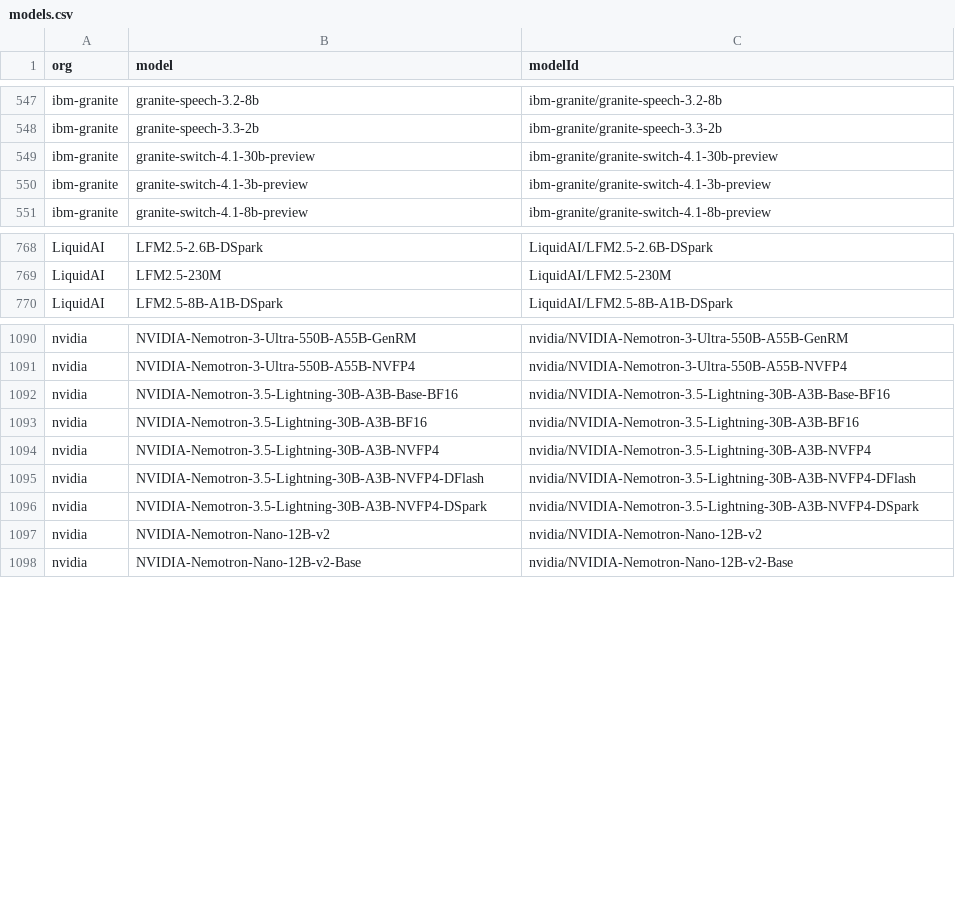
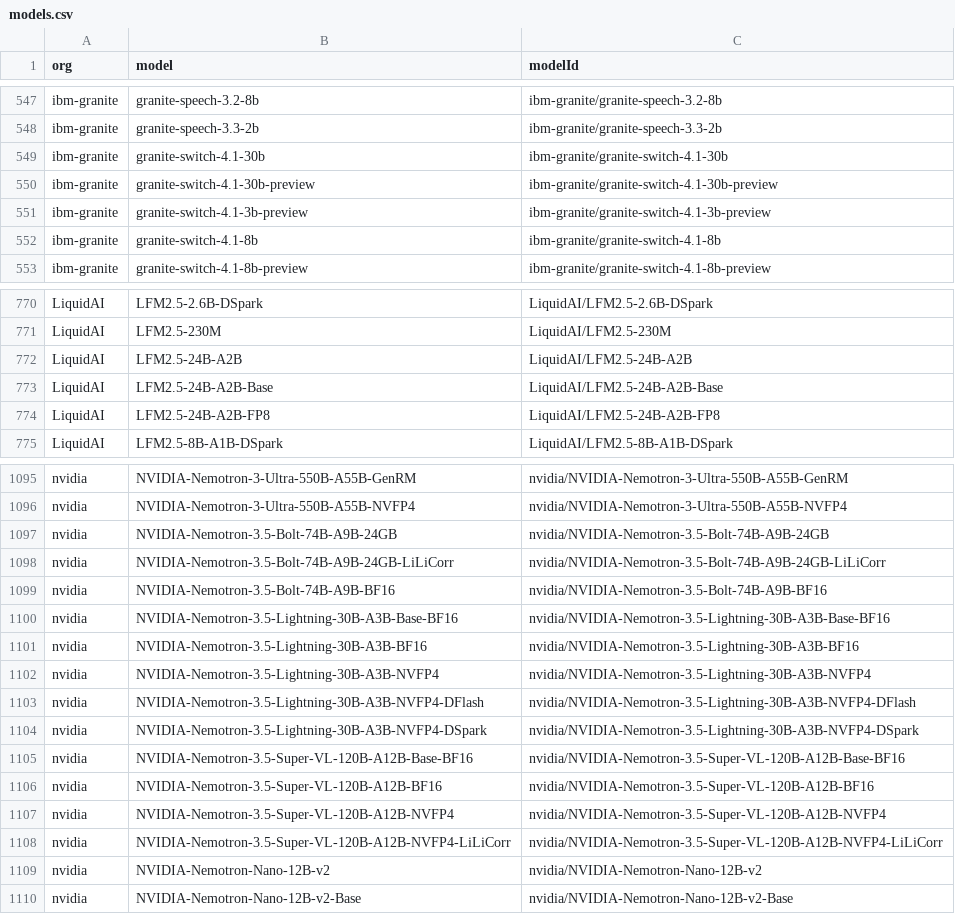
Before and after one commit to Interconnects-AI/tracked-models, a CSV file: models.csv, drawn as a sheet; only a part is shown, gaps mark what is left out; the diff names each change by its address in the sheet, - before the commit and + after, or states it on an @@ line.

```diff
--- a/models.csv
+++ b/models.csv
+row 549: ibm-granite | granite-switch-4.1-30b | ibm-granite/granite-switch-4.1-30b
+row 552: ibm-granite | granite-switch-4.1-8b | ibm-granite/granite-switch-4.1-8b
+row 772: LiquidAI | LFM2.5-24B-A2B | LiquidAI/LFM2.5-24B-A2B
+row 773: LiquidAI | LFM2.5-24B-A2B-Base | LiquidAI/LFM2.5-24B-A2B-Base
+row 774: LiquidAI | LFM2.5-24B-A2B-FP8 | LiquidAI/LFM2.5-24B-A2B-FP8
+row 1097: nvidia | NVIDIA-Nemotron-3.5-Bolt-74B-A9B-24GB | nvidia/NVIDIA-Nemotron-3.5-Bolt-74B-A9B-24GB
+row 1098: nvidia | NVIDIA-Nemotron-3.5-Bolt-74B-A9B-24GB-LiLiCorr | nvidia/NVIDIA-Nemotron-3.5-Bolt-74B-A9B-24GB-LiLiCorr
+row 1099: nvidia | NVIDIA-Nemotron-3.5-Bolt-74B-A9B-BF16 | nvidia/NVIDIA-Nemotron-3.5-Bolt-74B-A9B-BF16
+row 1105: nvidia | NVIDIA-Nemotron-3.5-Super-VL-120B-A12B-Base-BF16 | nvidia/NVIDIA-Nemotron-3.5-Super-VL-120B-A12B-Base-BF16
+row 1106: nvidia | NVIDIA-Nemotron-3.5-Super-VL-120B-A12B-BF16 | nvidia/NVIDIA-Nemotron-3.5-Super-VL-120B-A12B-BF16
+row 1107: nvidia | NVIDIA-Nemotron-3.5-Super-VL-120B-A12B-NVFP4 | nvidia/NVIDIA-Nemotron-3.5-Super-VL-120B-A12B-NVFP4
+row 1108: nvidia | NVIDIA-Nemotron-3.5-Super-VL-120B-A12B-NVFP4-LiLiCorr | nvidia/NVIDIA-Nemotron-3.5-Super-VL-120B-A12B-NVFP4-LiLiCorr
```
Also changed, not shown: extra_models.csv, 1 other file.
